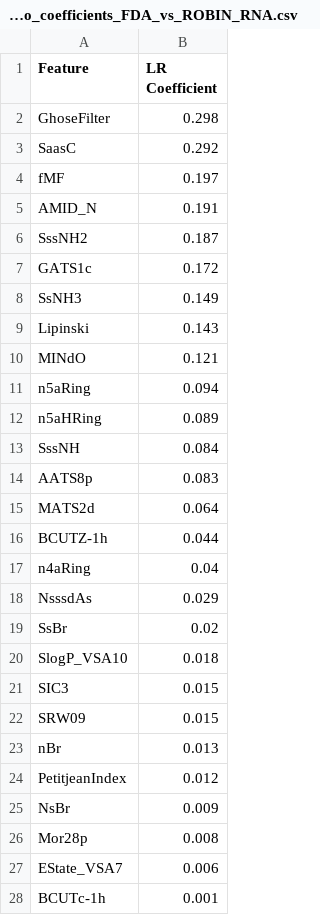
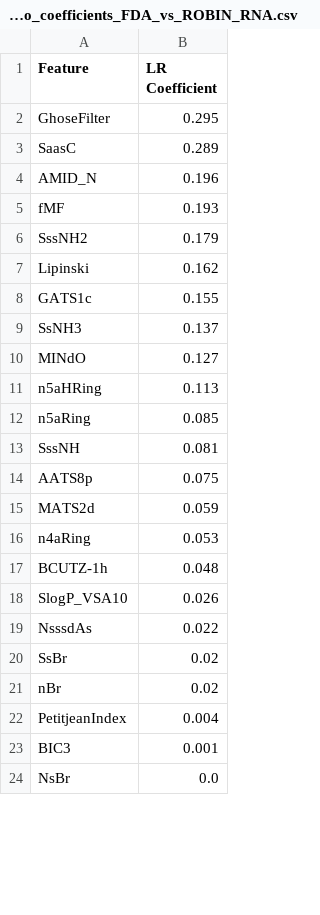
Before and after one commit to ky66/ROBIN, a CSV file: LASSO_coefficients/LASSO_all_nonzero_coefficients_FDA_vs_ROBIN_RNA.csv, drawn as a sheet; only a part is shown; the diff covers the shown part only.

```diff
--- a/LASSO_coefficients/LASSO_all_nonzero_coefficients_FDA_vs_ROBIN_RNA.csv
+++ b/LASSO_coefficients/LASSO_all_nonzero_coefficients_FDA_vs_ROBIN_RNA.csv
@@ -1,28 +1,24 @@
 Feature,LR Coefficient
-GhoseFilter,0.298
-SaasC,0.292
-fMF,0.197
-AMID_N,0.191
-SssNH2,0.187
-GATS1c,0.172
-SsNH3,0.149
-Lipinski,0.143
-MINdO,0.121
-n5aRing,0.094
-n5aHRing,0.089
-SssNH,0.084
-AATS8p,0.083
-MATS2d,0.064
-BCUTZ-1h,0.044
-n4aRing,0.04
-NsssdAs,0.029
+GhoseFilter,0.295
+SaasC,0.289
+AMID_N,0.196
+fMF,0.193
+SssNH2,0.179
+Lipinski,0.162
+GATS1c,0.155
+SsNH3,0.137
+MINdO,0.127
+n5aHRing,0.113
+n5aRing,0.085
+SssNH,0.081
+AATS8p,0.075
+MATS2d,0.059
+n4aRing,0.053
+BCUTZ-1h,0.048
+SlogP_VSA10,0.026
+NsssdAs,0.022
 SsBr,0.02
-SlogP_VSA10,0.018
-SIC3,0.015
-SRW09,0.015
-nBr,0.013
-PetitjeanIndex,0.012
-NsBr,0.009
-Mor28p,0.008
-EState_VSA7,0.006
-BCUTc-1h,0.001
+nBr,0.02
+PetitjeanIndex,0.004
+BIC3,0.001
+NsBr,0.0
```
Also changed, not shown: 11 added rows, 5 removed rows and 7 edited cells elsewhere in this file, LASSO_coefficients/LASSO_all_nonzero_features_Augmented_ROBIN_RNA_vs_BindingDB.csv, LASSO_coefficients/LASSO_all_nonzero_features_ROBIN_RNA_vs_BindingDB.csv, 27 other files.
